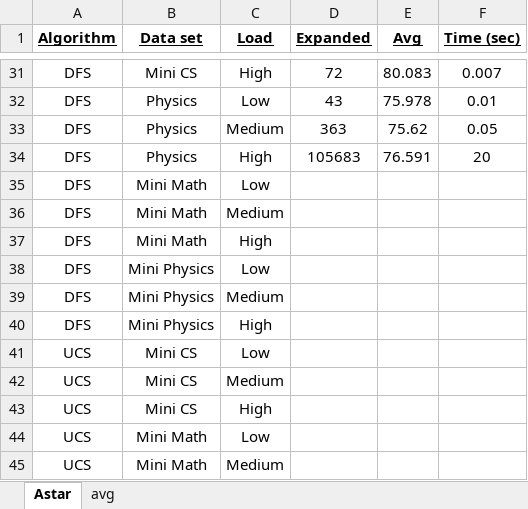
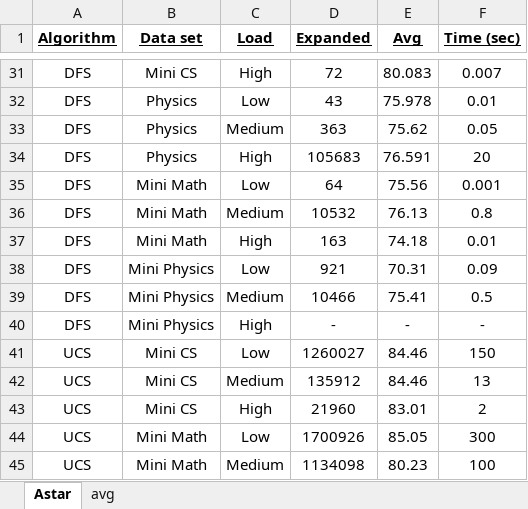
Before and after one commit to roeem/AI-FinalProject, an Excel workbook: results.xlsx, sheet Astar, drawn as a sheet; only a part is shown, gaps mark what is left out; values as stored, in another font and other column widths than the file's, no borders; the diff covers the shown part only; the diff names each change by its address in the sheet, - before the commit and + after, or states it on an @@ line.

Commit message:
updated excel and unordered plots

```diff
--- a/results.xlsx (sheet Astar)
+++ b/results.xlsx (sheet Astar)
-D35 (Expanded): (empty)
+D35 (Expanded): 64
-E35 (Avg): (empty)
+E35 (Avg): 75.56
-F35 (Time (sec)): (empty)
+F35 (Time (sec)): 0.001
-D36 (Expanded): (empty)
+D36 (Expanded): 10532
-E36 (Avg): (empty)
+E36 (Avg): 76.13
-F36 (Time (sec)): (empty)
+F36 (Time (sec)): 0.8
-D37 (Expanded): (empty)
+D37 (Expanded): 163
-E37 (Avg): (empty)
+E37 (Avg): 74.18
-F37 (Time (sec)): (empty)
+F37 (Time (sec)): 0.01
-D38 (Expanded): (empty)
+D38 (Expanded): 921
-E38 (Avg): (empty)
+E38 (Avg): 70.31
-F38 (Time (sec)): (empty)
+F38 (Time (sec)): 0.09
-D39 (Expanded): (empty)
+D39 (Expanded): 10466
-E39 (Avg): (empty)
+E39 (Avg): 75.41
-F39 (Time (sec)): (empty)
+F39 (Time (sec)): 0.5
-D40 (Expanded): (empty)
+D40 (Expanded): -
-E40 (Avg): (empty)
+E40 (Avg): -
-F40 (Time (sec)): (empty)
+F40 (Time (sec)): -
-D41 (Expanded): (empty)
+D41 (Expanded): 1260027
-E41:E42 (Avg): (empty)
+E41:E42 (Avg): 84.46
-F41 (Time (sec)): (empty)
+F41 (Time (sec)): 150
-D42 (Expanded): (empty)
+D42 (Expanded): 135912
-F42 (Time (sec)): (empty)
+F42 (Time (sec)): 13
-D43 (Expanded): (empty)
+D43 (Expanded): 21960
-E43 (Avg): (empty)
+E43 (Avg): 83.01
-F43 (Time (sec)): (empty)
+F43 (Time (sec)): 2
-D44 (Expanded): (empty)
+D44 (Expanded): 1700926
-E44 (Avg): (empty)
+E44 (Avg): 85.05
-F44 (Time (sec)): (empty)
+F44 (Time (sec)): 300
-D45 (Expanded): (empty)
+D45 (Expanded): 1134098
-E45 (Avg): (empty)
+E45 (Avg): 80.23
-F45 (Time (sec)): (empty)
+F45 (Time (sec)): 100
```
Also changed, not shown: 2 added rows and 32 edited cells elsewhere in this sheet, 2 other files.
